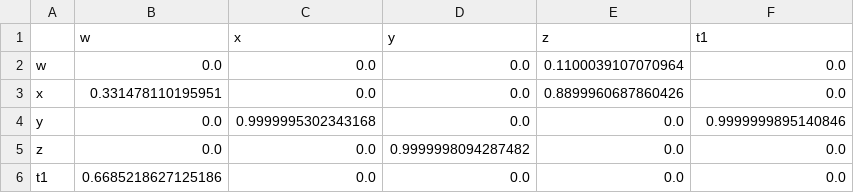
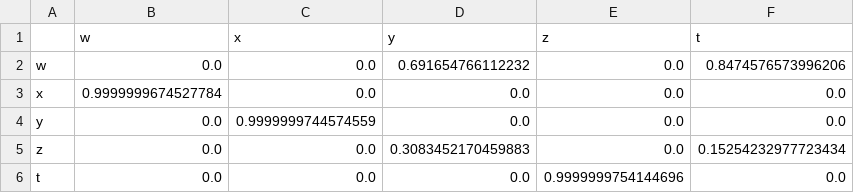
Before and after one commit to federicasibilla/non_spatial_simple_model, a CSV file: metabolic_matrix.csv, drawn as a sheet.

```diff
--- a/metabolic_matrix.csv
+++ b/metabolic_matrix.csv
@@ -1,6 +1,6 @@
-,w,x,y,z,t1
-w,0.0,0.0,0.0,0.1100039107070964,0.0
-x,0.331478110195951,0.0,0.0,0.8899960687860426,0.0
-y,0.0,0.9999995302343168,0.0,0.0,0.9999999895140846
-z,0.0,0.0,0.9999998094287482,0.0,0.0
-t1,0.6685218627125186,0.0,0.0,0.0,0.0
+,w,x,y,z,t
+w,0.0,0.0,0.691654766112232,0.0,0.8474576573996206
+x,0.9999999674527784,0.0,0.0,0.0,0.0
+y,0.0,0.9999999744574559,0.0,0.0,0.0
+z,0.0,0.0,0.3083452170459883,0.0,0.15254232977723434
+t,0.0,0.0,0.0,0.9999999754144696,0.0
```
Also changed, not shown: 11 other files.
